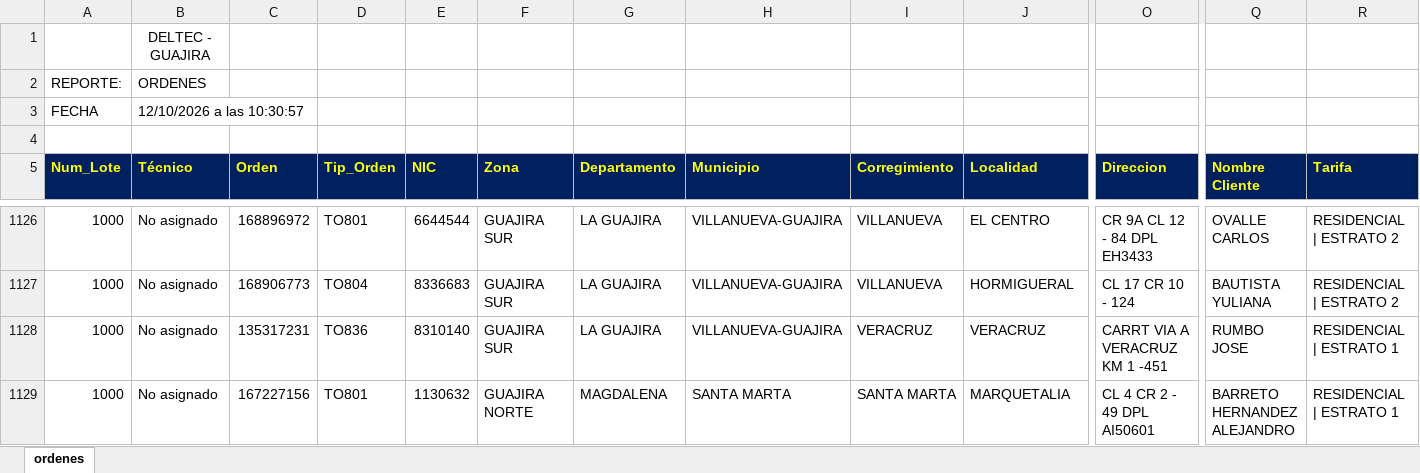
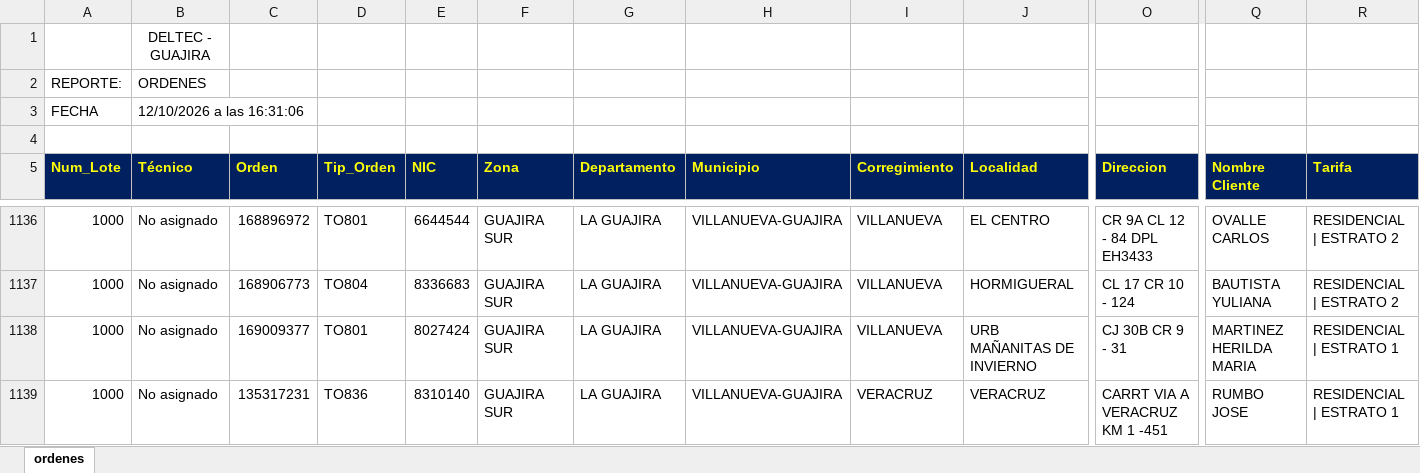
Before and after one commit to vikano27-debug/Dashboard_ING_VOA_Guajira, an Excel workbook: siprem_latest.xlsx, sheet ordenes, drawn as a sheet; only a part is shown, gaps mark what is left out; the shorter side is filled out with more unchanged rows; values as stored, in another font and other column widths than the file's, no borders; rows hold the shown columns only; the diff covers the shown part only; the diff names each change by its address in the sheet, - before the commit and + after, or states it on an @@ line.

Commit message:
Actualizacion automatica SIPREM y Casuistica GUAJIRA

```diff
--- a/siprem_latest.xlsx (sheet ordenes)
+++ b/siprem_latest.xlsx (sheet ordenes)
-B3 (Técnico): 12/10/2026 a las 10:30:57
+B3 (Técnico): 12/10/2026 a las 16:31:06
+row 1138: 1000 | No asignado | 169009377 | TO801 | 8027424 | GUAJIRA SUR | LA GUAJIRA | VILLANUEVA-GUAJIRA | VILLANUEVA | URB MAÑANITAS DE INVIERNO | CJ 30B CR 9 - 31 | MARTINEZ HERILDA MARIA | RESIDENCIAL | ESTRATO 1
```
Also changed, not shown: 10 added rows elsewhere in this sheet.
